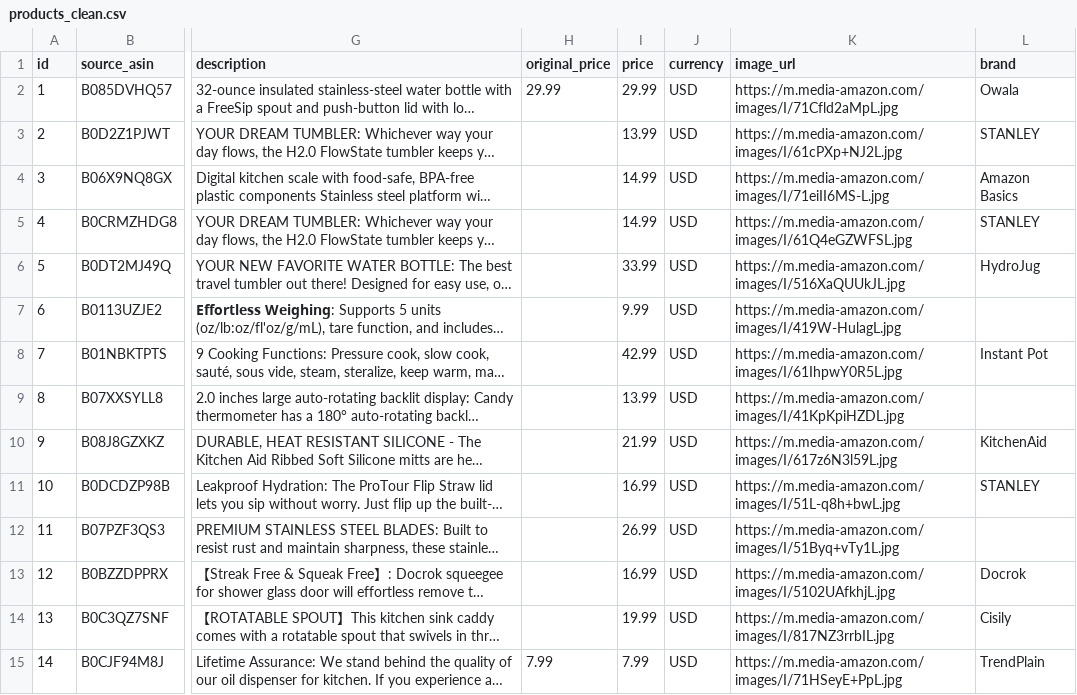
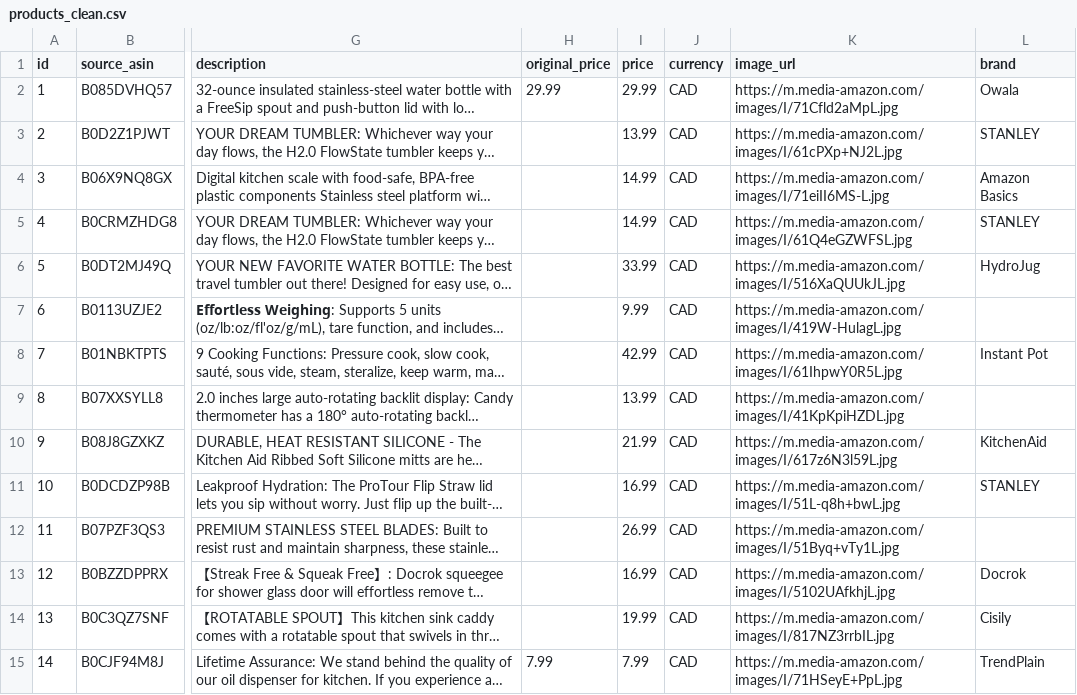
Before and after one commit to soroush-ziaeinejad/CheeBag, a CSV file: data/products_clean.csv, drawn as a sheet; only a part is shown, gaps mark what is left out; long unchanged cells end in …; the diff covers the shown part only; the diff names each change by its address in the sheet, - before the commit and + after, or states it on an @@ line.

```diff
--- a/data/products_clean.csv
+++ b/data/products_clean.csv
-J2:J15 (currency): USD
+J2:J15 (currency): CAD
```
Also changed, not shown: 122 edited cells elsewhere in this file, data/customers.csv, data/orders.csv, 32 other files.
